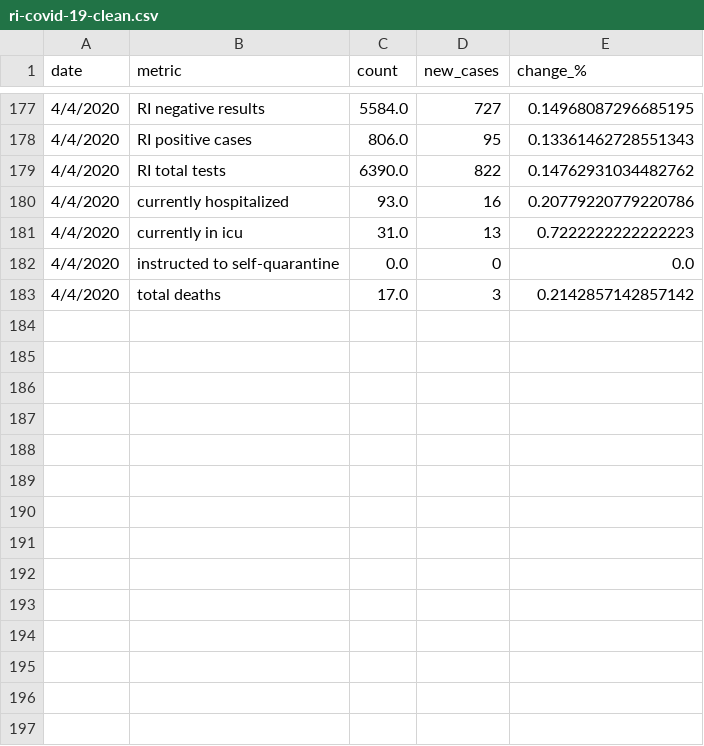
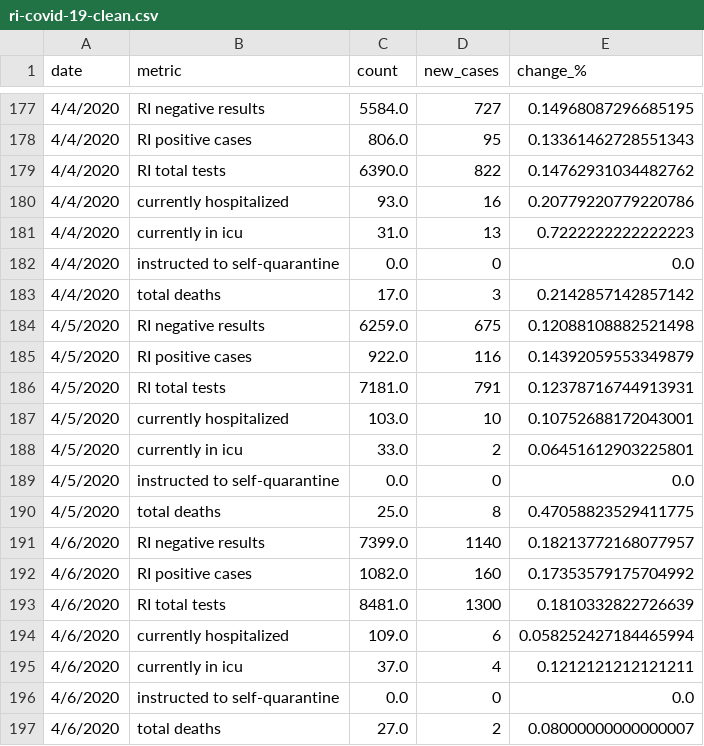
Before and after one commit to SmirkyGraphs/ri-covid19-updates, a CSV file: data/clean/ri-covid-19-clean.csv, drawn as a sheet; only a part is shown, gaps mark what is left out.

```diff
--- a/data/clean/ri-covid-19-clean.csv
+++ b/data/clean/ri-covid-19-clean.csv
@@ -183 +183,15 @@ date,metric,count,new_cases,change_%
 4/4/2020,total deaths,17.0,3,0.2142857142857142
+4/5/2020,RI negative results,6259.0,675,0.12088108882521498
+4/5/2020,RI positive cases,922.0,116,0.14392059553349879
+4/5/2020,RI total tests,7181.0,791,0.12378716744913931
+4/5/2020,currently hospitalized,103.0,10,0.10752688172043001
+4/5/2020,currently in icu,33.0,2,0.06451612903225801
+4/5/2020,instructed to self-quarantine,0.0,0,0.0
+4/5/2020,total deaths,25.0,8,0.47058823529411775
+4/6/2020,RI negative results,7399.0,1140,0.18213772168077957
+4/6/2020,RI positive cases,1082.0,160,0.17353579175704992
+4/6/2020,RI total tests,8481.0,1300,0.1810332822726639
+4/6/2020,currently hospitalized,109.0,6,0.058252427184465994
+4/6/2020,currently in icu,37.0,4,0.1212121212121211
+4/6/2020,instructed to self-quarantine,0.0,0,0.0
+4/6/2020,total deaths,27.0,2,0.08000000000000007
```
Also changed, not shown: data/raw/geo-ri-covid-19.csv, data/raw/ri-covid-19.csv, 1 other file.
